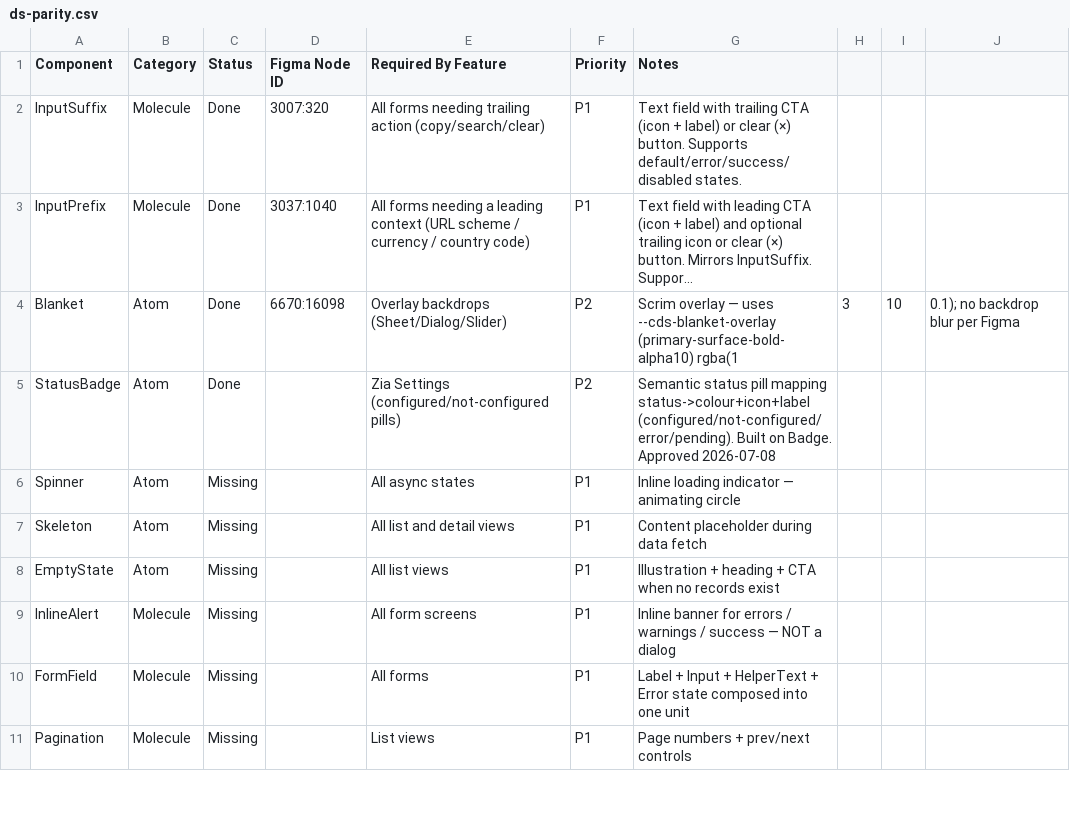
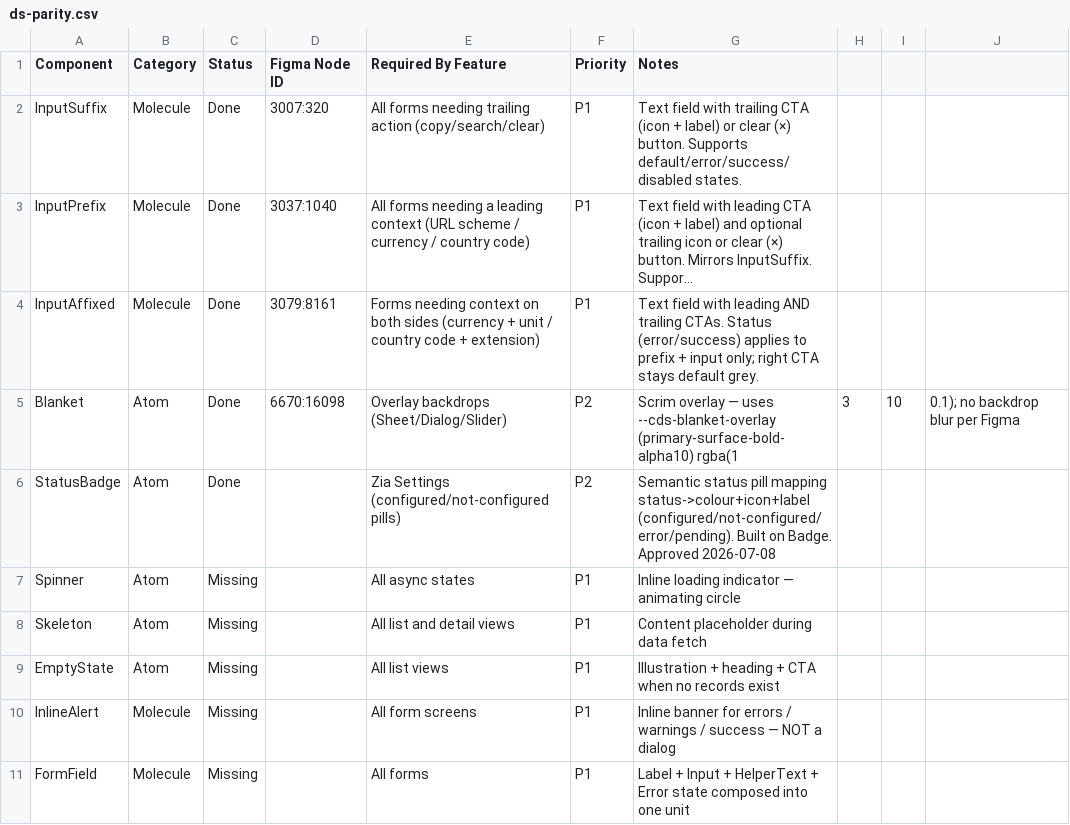
Before and after one commit to rajendra-prasad-2476/creator-ds, a CSV file: docs/ds-parity.csv, drawn as a sheet; only a part is shown; the shorter side is filled out with more unchanged rows; long unchanged cells end in …; the diff names each change by its address in the sheet, - before the commit and + after, or states it on an @@ line.

Commit message:
feat(molecules): add InputAffixed component
- Implements Input_Preffixed_Base affixed Figma spec (node 3079:8161)
- Three-section layout: prefix CTA + input field + suffix CTA
- status (error/success) applies to prefix + input only; right CTA stays grey
- mr-[-1px] on prefix and input for seamless triple-border join
- Showcase added to MoleculesSection with 5 demo variants
- AGENTS.md molecules table + use-case mapping updated
- ds-parity.csv row added (Status: Done)
- DS_VERSION bumped to 1.5.0, CHANGELOG.md regenerated

```diff
--- a/docs/ds-parity.csv
+++ b/docs/ds-parity.csv
+row 4: InputAffixed | Molecule | Done | 3079:8161 | Forms needing context on both sides (currency + unit / country code + extension) | P1 | Text field with leading AND trailing CTAs. Status (error/success) applies to prefix + input only; right CTA stays default grey.
```
Also changed, not shown: 5 other files.
